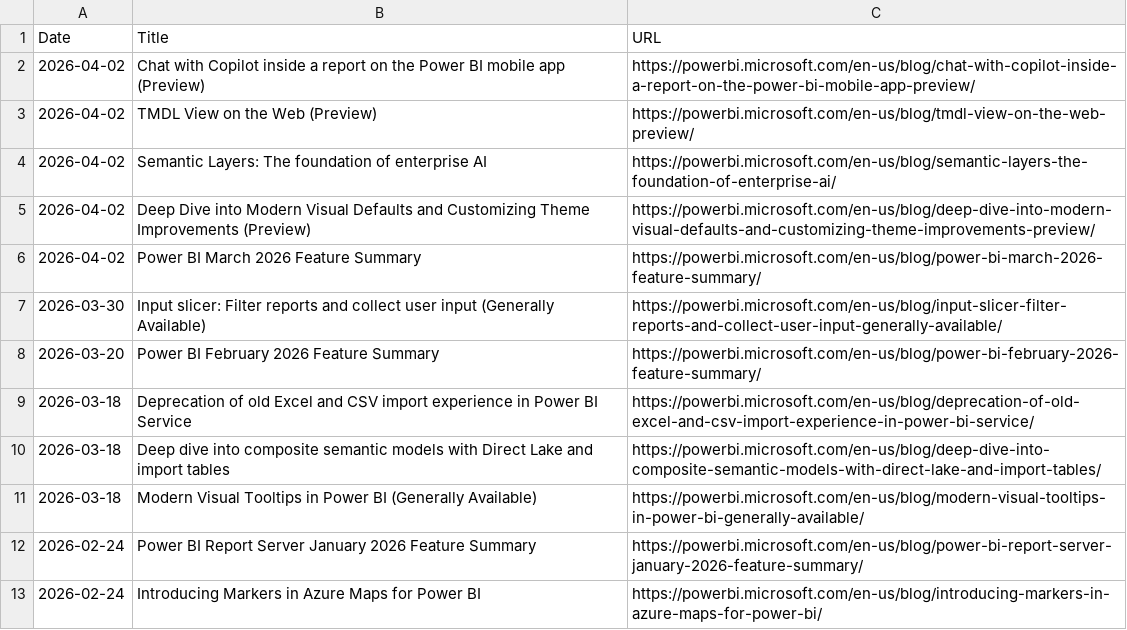
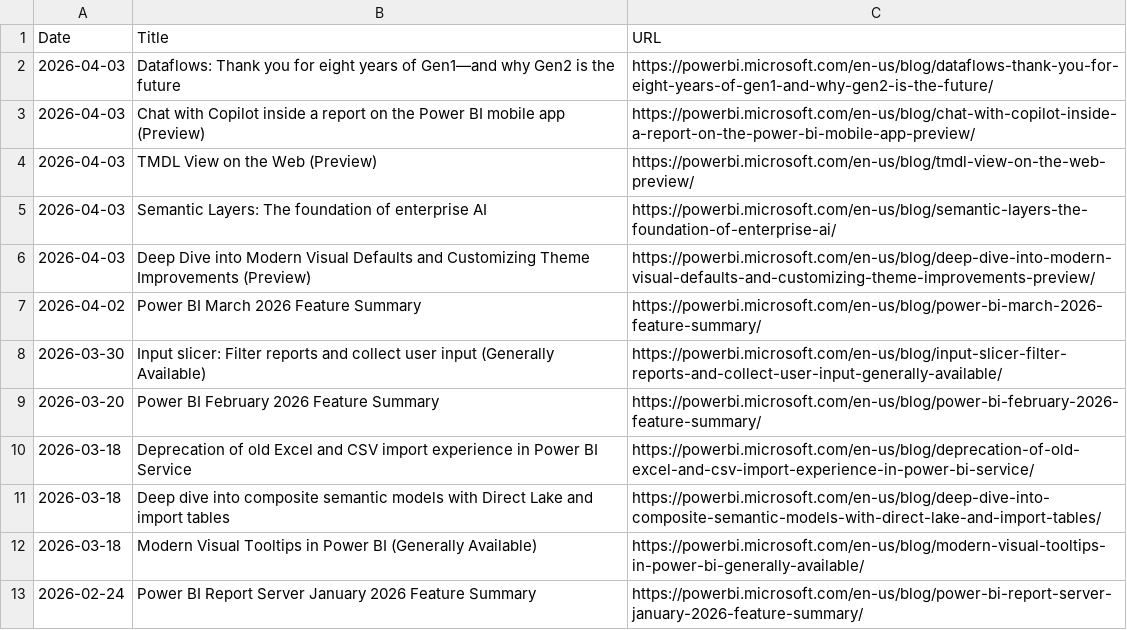
Before and after one commit to abhi-crypto/power-bi-updates, a CSV file: powerbi_updates.csv, drawn as a sheet; only a part is shown; the shorter side is filled out with more unchanged rows.

Commit message:
Sync: README + Excel Update 2026-04-03

```diff
--- a/powerbi_updates.csv
+++ b/powerbi_updates.csv
@@ -1,6 +1,7 @@
 Date,Title,URL
-2026-04-02,Chat with Copilot inside a report on the Power BI mobile app (Preview),https://powerbi.microsoft.com/en-us/blog/chat-with-copilot-inside-a-report-on-the-power-bi-mobile-app-preview/
-2026-04-02,TMDL View on the Web (Preview),https://powerbi.microsoft.com/en-us/blog/tmdl-view-on-the-web-preview/
-2026-04-02,Semantic Layers: The foundation of enterprise AI,https://powerbi.microsoft.com/en-us/blog/semantic-layers-the-foundation-of-enterprise-ai/
-2026-04-02,Deep Dive into Modern Visual Defaults and Customizing Theme Improvements (Preview),https://powerbi.microsoft.com/en-us/blog/deep-dive-into-modern-visual-defaults-and-customizing-theme-improvements-preview/
+2026-04-03,Dataflows: Thank you for eight years of Gen1—and why Gen2 is the future,https://powerbi.microsoft.com/en-us/blog/dataflows-thank-you-for-eight-years-of-gen1-and-why-gen2-is-the-future/
+2026-04-03,Chat with Copilot inside a report on the Power BI mobile app (Preview),https://powerbi.microsoft.com/en-us/blog/chat-with-copilot-inside-a-report-on-the-power-bi-mobile-app-preview/
+2026-04-03,TMDL View on the Web (Preview),https://powerbi.microsoft.com/en-us/blog/tmdl-view-on-the-web-preview/
+2026-04-03,Semantic Layers: The foundation of enterprise AI,https://powerbi.microsoft.com/en-us/blog/semantic-layers-the-foundation-of-enterprise-ai/
+2026-04-03,Deep Dive into Modern Visual Defaults and Customizing Theme Improvements (Preview),https://powerbi.microsoft.com/en-us/blog/deep-dive-into-modern-visual-defaults-and-customizing-theme-improvements-preview/
 2026-04-02,Power BI March 2026 Feature Summary,https://powerbi.microsoft.com/en-us/blog/power-bi-march-2026-feature-summary/
```
Also changed, not shown: 1 other file.
